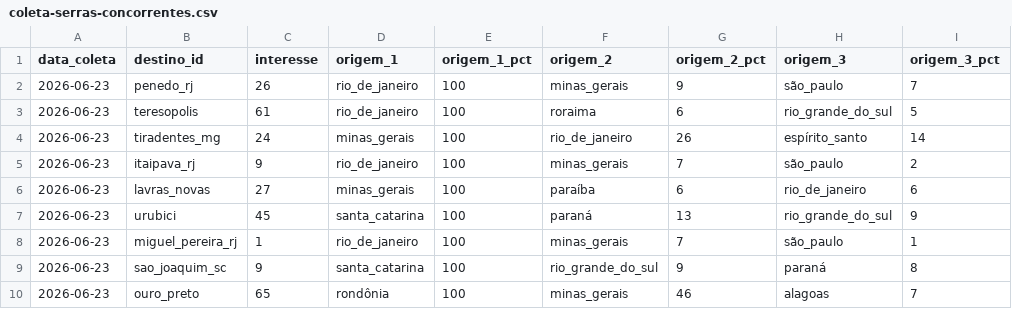
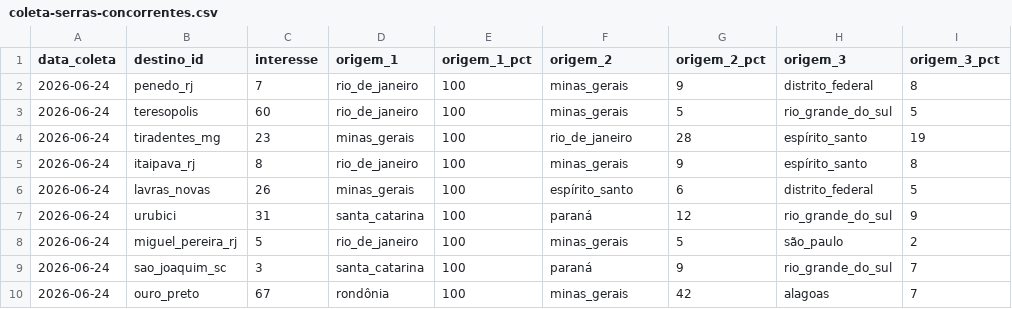
Before and after one commit to LIEZIOABR/pulse-amazonia, a CSV file: coleta-serras-concorrentes.csv, drawn as a sheet.

```diff
--- a/coleta-serras-concorrentes.csv
+++ b/coleta-serras-concorrentes.csv
@@ -1,10 +1,10 @@
 data_coleta,destino_id,interesse,origem_1,origem_1_pct,origem_2,origem_2_pct,origem_3,origem_3_pct
-2026-06-23,penedo_rj,26,rio_de_janeiro,100,minas_gerais,9,são_paulo,7
-2026-06-23,teresopolis,61,rio_de_janeiro,100,roraima,6,rio_grande_do_sul,5
-2026-06-23,tiradentes_mg,24,minas_gerais,100,rio_de_janeiro,26,espírito_santo,14
-2026-06-23,itaipava_rj,9,rio_de_janeiro,100,minas_gerais,7,são_paulo,2
-2026-06-23,lavras_novas,27,minas_gerais,100,paraíba,6,rio_de_janeiro,6
-2026-06-23,urubici,45,santa_catarina,100,paraná,13,rio_grande_do_sul,9
-2026-06-23,miguel_pereira_rj,1,rio_de_janeiro,100,minas_gerais,7,são_paulo,1
-2026-06-23,sao_joaquim_sc,9,santa_catarina,100,rio_grande_do_sul,9,paraná,8
-2026-06-23,ouro_preto,65,rondônia,100,minas_gerais,46,alagoas,7
+2026-06-24,penedo_rj,7,rio_de_janeiro,100,minas_gerais,9,distrito_federal,8
+2026-06-24,teresopolis,60,rio_de_janeiro,100,minas_gerais,5,rio_grande_do_sul,5
+2026-06-24,tiradentes_mg,23,minas_gerais,100,rio_de_janeiro,28,espírito_santo,19
+2026-06-24,itaipava_rj,8,rio_de_janeiro,100,minas_gerais,9,espírito_santo,8
+2026-06-24,lavras_novas,26,minas_gerais,100,espírito_santo,6,distrito_federal,5
+2026-06-24,urubici,31,santa_catarina,100,paraná,12,rio_grande_do_sul,9
+2026-06-24,miguel_pereira_rj,5,rio_de_janeiro,100,minas_gerais,5,são_paulo,2
+2026-06-24,sao_joaquim_sc,3,santa_catarina,100,paraná,9,rio_grande_do_sul,7
+2026-06-24,ouro_preto,67,rondônia,100,minas_gerais,42,alagoas,7
```
Also changed, not shown: coleta-serras-ancora.csv.
